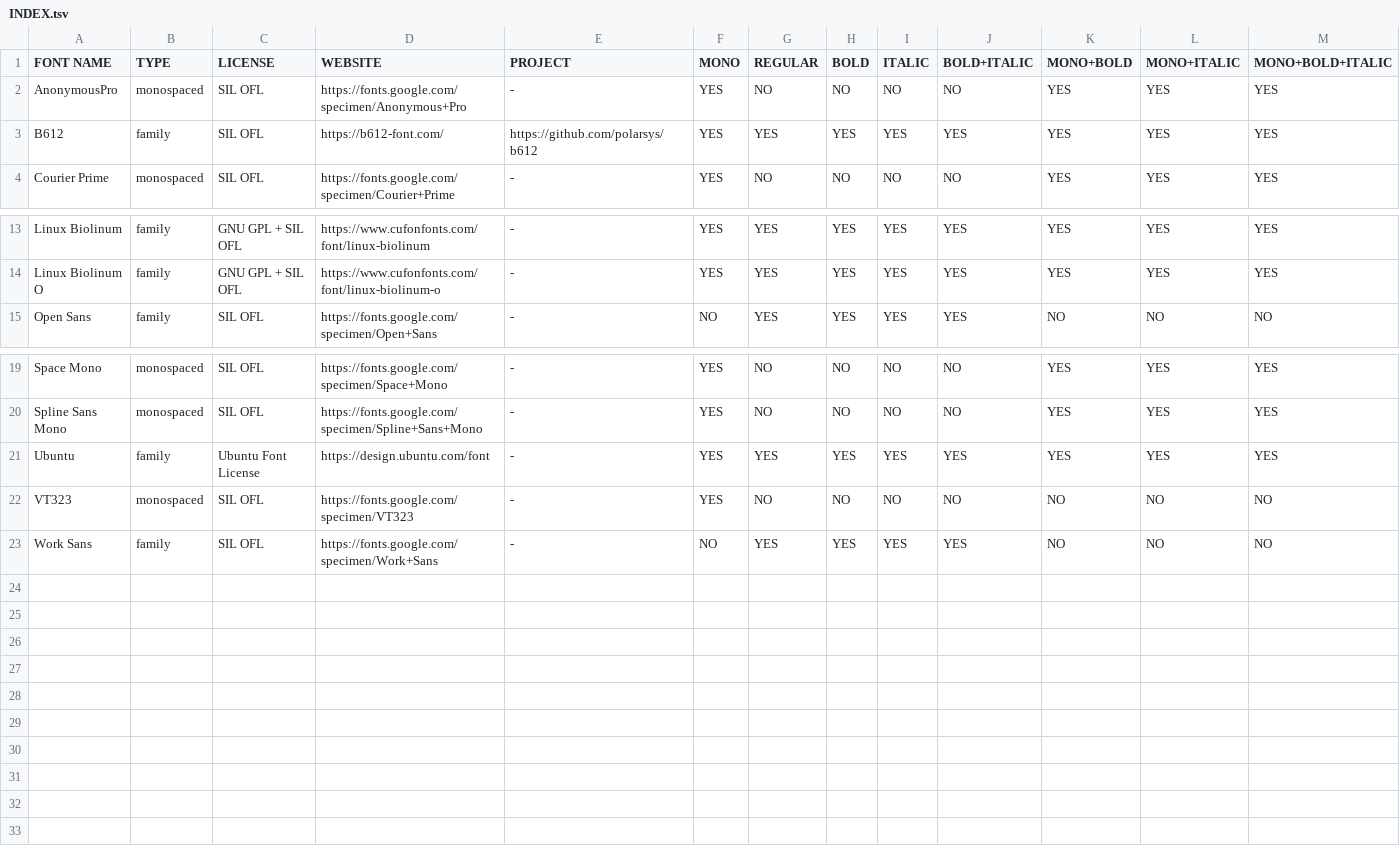
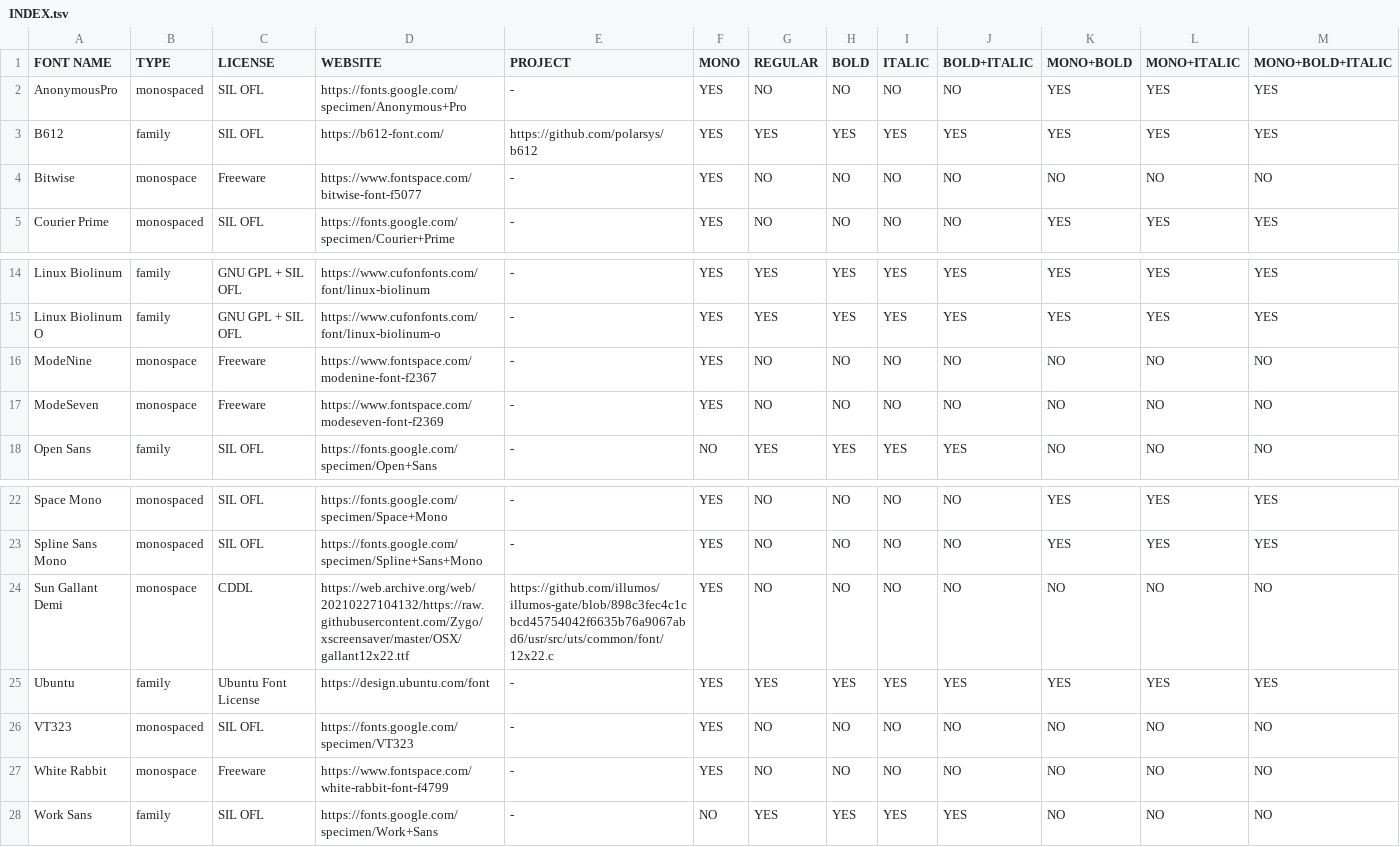
Before and after one commit to KBtechnologies/fonts, a TSV file: INDEX.tsv, drawn as a sheet; only a part is shown, gaps mark what is left out.

Commit message:
Adding multiple new fonts: - Bitwise - ModeNine - ModeSeven - Sun Gallant Demi - White Rabbit

```diff
--- a/INDEX.tsv
+++ b/INDEX.tsv
@@ -3,2 +3,3 @@ AnonymousPro	monospaced	SIL OFL	https://fonts.google.com/specimen/Anonymous+Pro
 B612	family	SIL OFL	https://b612-font.com/	https://github.com/polarsys/b612	YES	YES	YES	YES	YES	YES	YES	YES
+Bitwise	monospace	Freeware	https://www.fontspace.com/bitwise-font-f5077	-	YES	NO	NO	NO	NO	NO	NO	NO
 Courier Prime	monospaced	SIL OFL	https://fonts.google.com/specimen/Courier+Prime	-	YES	NO	NO	NO	NO	YES	YES	YES
@@ -14,2 +15,4 @@ Linux Biolinum	family	GNU GPL + SIL OFL	https://www.cufonfonts.com/font/linux-bi
 Linux Biolinum O	family	GNU GPL + SIL OFL	https://www.cufonfonts.com/font/linux-biolinum-o	-	YES	YES	YES	YES	YES	YES	YES	YES
+ModeNine	monospace	Freeware	https://www.fontspace.com/modenine-font-f2367	-	YES	NO	NO	NO	NO	NO	NO	NO
+ModeSeven	monospace	Freeware	https://www.fontspace.com/modeseven-font-f2369	-	YES	NO	NO	NO	NO	NO	NO	NO
 Open Sans	family	SIL OFL	https://fonts.google.com/specimen/Open+Sans	-	NO	YES	YES	YES	YES	NO	NO	NO
@@ -20,4 +23,6 @@ Space Mono	monospaced	SIL OFL	https://fonts.google.com/specimen/Space+Mono	-	YES
 Spline Sans Mono	monospaced	SIL OFL	https://fonts.google.com/specimen/Spline+Sans+Mono	-	YES	NO	NO	NO	NO	YES	YES	YES
+Sun Gallant Demi	monospace	CDDL	https://web.archive.org/web/20210227104132/https://raw.githubusercontent.com/Zygo/xscreensaver/master/OSX/gallant12x22.ttf	https://github.com/illumos/illumos-gate/blob/898c3fec4c1cbcd45754042f6635b76a9067abd6/usr/src/uts/common/font/12x22.c	YES	NO	NO	NO	NO	NO	NO	NO
 Ubuntu	family	Ubuntu Font License	https://design.ubuntu.com/font	-	YES	YES	YES	YES	YES	YES	YES	YES
 VT323	monospaced	SIL OFL	https://fonts.google.com/specimen/VT323	-	YES	NO	NO	NO	NO	NO	NO	NO
+White Rabbit	monospace	Freeware	https://www.fontspace.com/white-rabbit-font-f4799	-	YES	NO	NO	NO	NO	NO	NO	NO
 Work Sans	family	SIL OFL	https://fonts.google.com/specimen/Work+Sans	-	NO	YES	YES	YES	YES	NO	NO	NO
```
Also changed, not shown: 13 other files.
